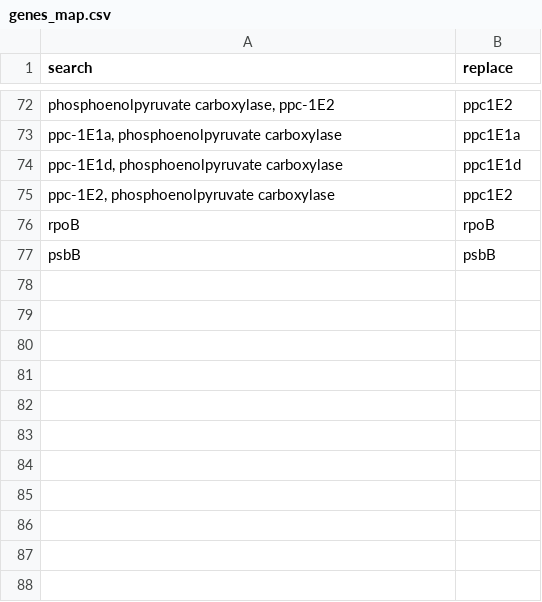
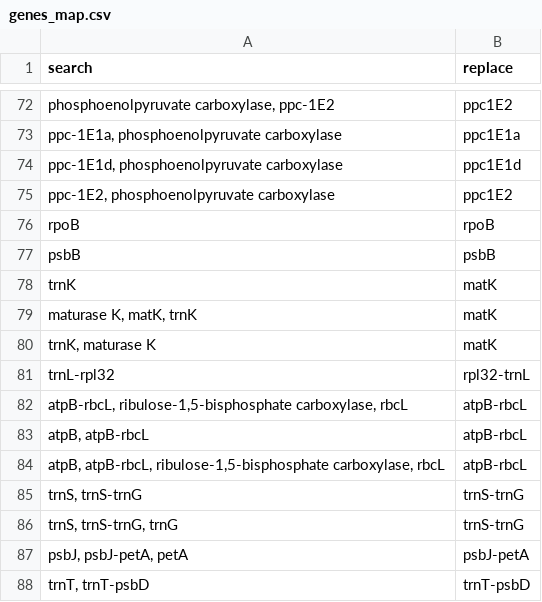
Before and after one commit to beeamerino/PhyloCactus, a CSV file: inst/extdata/genes_map.csv, drawn as a sheet; only a part is shown, gaps mark what is left out.

Commit message:
Move the variant names of a locus into genes_map (Y3)

```diff
--- a/inst/extdata/genes_map.csv
+++ b/inst/extdata/genes_map.csv
@@ -77 +77,12 @@ rpoB,rpoB
 psbB,psbB
+trnK,matK
+"maturase K, matK, trnK",matK
+"trnK, maturase K",matK
+trnL-rpl32,rpl32-trnL
+"atpB-rbcL, ribulose-1,5-bisphosphate carboxylase, rbcL",atpB-rbcL
+"atpB, atpB-rbcL",atpB-rbcL
+"atpB, atpB-rbcL, ribulose-1,5-bisphosphate carboxylase, rbcL",atpB-rbcL
+"trnS, trnS-trnG",trnS-trnG
+"trnS, trnS-trnG, trnG",trnS-trnG
+"psbJ, psbJ-petA, petA",psbJ-petA
+"trnT, trnT-psbD",trnT-psbD
```
Also changed, not shown: inst/extdata/MANIFEST.csv, 2 other files.
